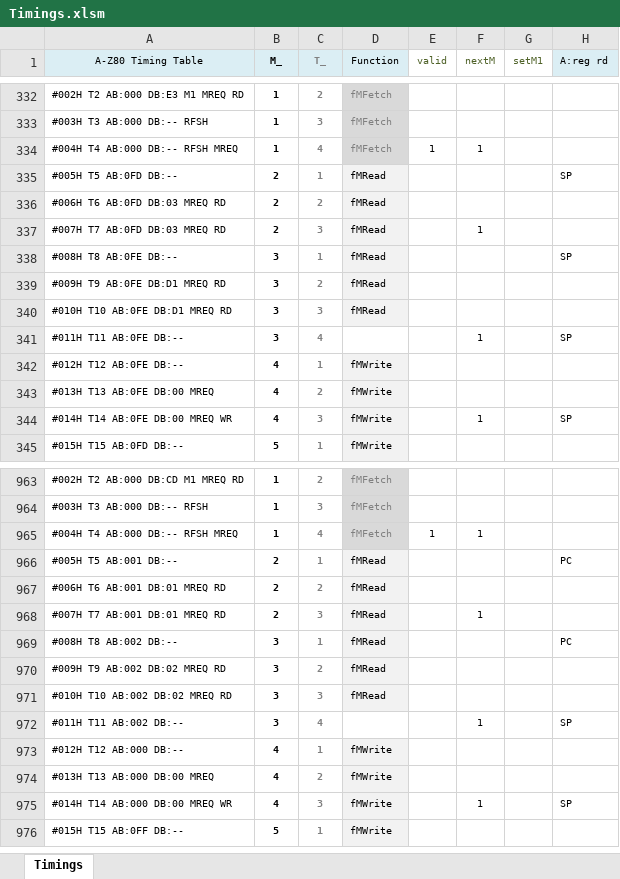
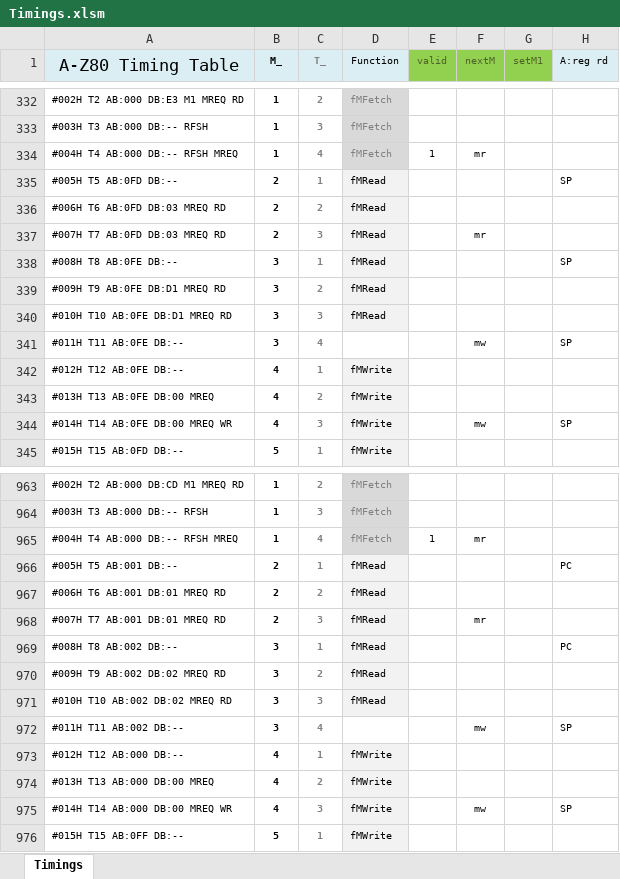
Before and after one commit to gdevic/A-Z80, an Excel workbook: cpu/control/Timings.xlsm, sheet Timings, drawn as a sheet; only a part is shown, gaps mark what is left out; values as stored, in another font and other column widths than the file's, no borders; conditional formats not drawn; the diff covers the shown part only; the diff names each change by its address in the sheet, - before the commit and + after, or states it on an @@ line.

Commit message:
z80: Massive change: Pin timings using flops and not SV
- Added memory_ifc block that implements the pin timings for MEMRQ, RFSH, RD, WR,...
- Removed {T} and {M} macros from the timing gen, no need for half-clock signals any longer!
- Uses the Zilog patented memory refresh/M1 circuit
- Removed old pin_control.sv and made it into the BDF with whatever's left of it
- Corrected a number of problems along the way
- Added BUSRQ logic; float correct pins; added test for busrq/busack
- Rewrote delay circuits for WAIT, BUSRQ, IO-timings
- Consequently rewrote large chunks of the sequencer, mainly control made simpler
- Added a new keys in the timing spreadsheet to arm for memory operations

```diff
--- a/cpu/control/Timings.xlsm (sheet Timings)
+++ b/cpu/control/Timings.xlsm (sheet Timings)
@@ A1 text size: larger @@
-E1:G1 fill: none
+E1:G1 fill: #92D050
-F334 (nextM): 1
+F334 (nextM): mr
-F337 (nextM): 1
+F337 (nextM): mr
-F341 (nextM): 1
+F341 (nextM): mw
-F344 (nextM): 1
+F344 (nextM): mw
-F965 (nextM): 1
+F965 (nextM): mr
-F968 (nextM): 1
+F968 (nextM): mr
-F972 (nextM): 1
+F972 (nextM): mw
-F975 (nextM): 1
+F975 (nextM): mw
```
Also changed, not shown: 105 edited cells elsewhere in this sheet, 45 other files.
